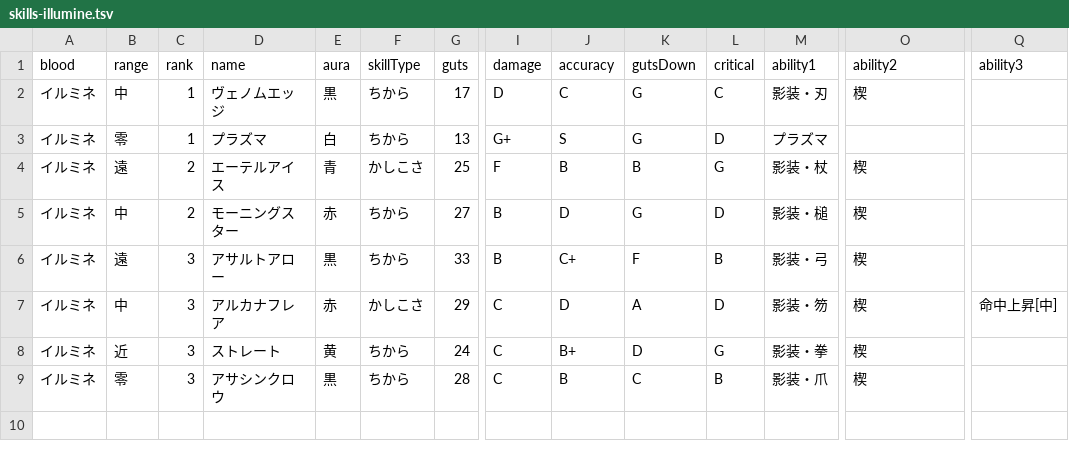
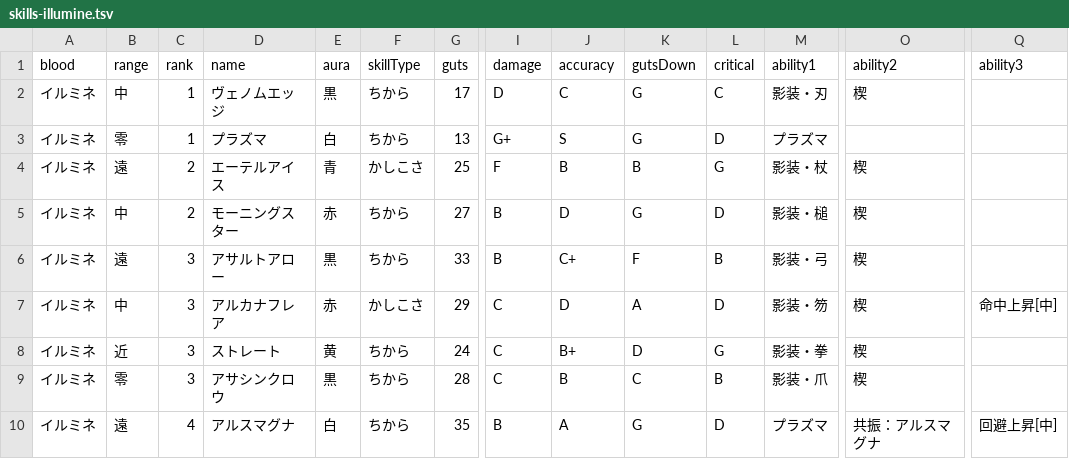
Before and after one commit to oginginlmftv2/line-monster-farm, a TSV file: src/data/_source/skills-illumine.tsv, drawn as a sheet; only a part is shown, gaps mark what is left out; rows hold the shown columns only; the diff names each change by its address in the sheet, - before the commit and + after, or states it on an @@ line.

```diff
--- a/src/data/_source/skills-illumine.tsv
+++ b/src/data/_source/skills-illumine.tsv
+row 10: イルミネ | 遠 | 4 | アルスマグナ | 白 | ちから | 35 | B | A | G | D | プラズマ | 共振：アルスマグナ | 回避上昇[中]
```
Also changed, not shown: src/data/_source/skill-abilities.tsv, 13 other files.
